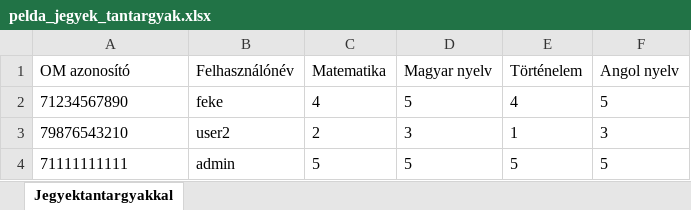
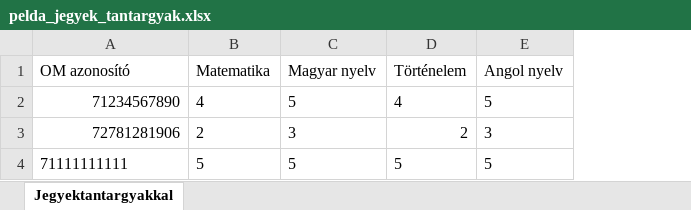
Before and after one commit to AFekexd/EsportTournament, an Excel workbook: pelda_jegyek_tantargyak.xlsx, sheet Jegyektantargyakkal, drawn as a sheet; values as stored, in another font and other column widths than the file's, no borders; removed rows and columns are numbered as before the commit, all else as after; the diff names each change by its address in the sheet, - before the commit and + after, or states it on an @@ line.

```diff
--- a/pelda_jegyek_tantargyak.xlsx (sheet Jegyektantargyakkal)
+++ b/pelda_jegyek_tantargyak.xlsx (sheet Jegyektantargyakkal)
-column B (Felhasználónév), rows 2-4: feke | user2 | admin
-A2 alignment: left
+A2 alignment: right
-A3 (OM azonosító): 79876543210
+A3 (OM azonosító): 72781281906
-D3 (Történelem): 1
+D3 (Történelem): 2
```
Also changed, not shown: 4 other files.
